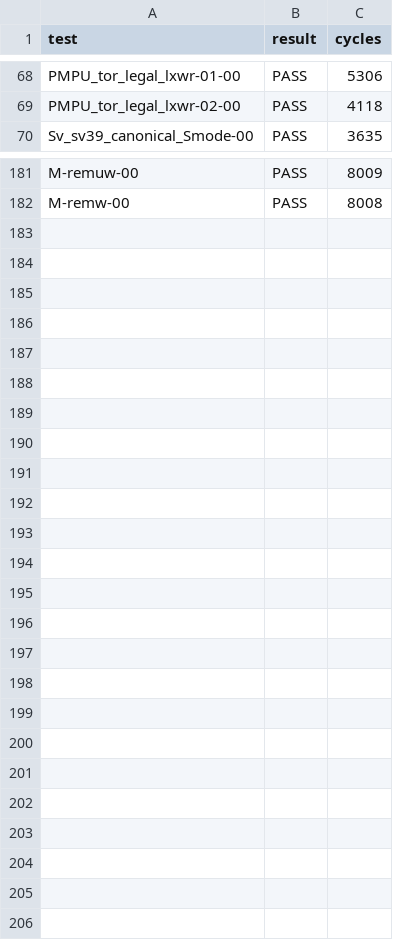
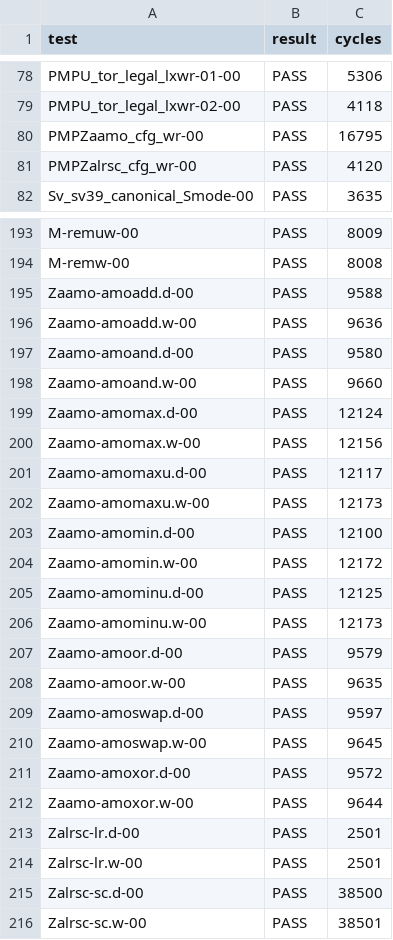
Before and after one commit to CantelopePeel/museRISC, a CSV file: docs/evidence/act-core-impriv-2026-10-13.csv, drawn as a sheet; only a part is shown, gaps mark what is left out; the diff covers the shown part only.

Commit message:
Core stage 4a: A extension (Zaamo/Zalrsc), riscv-tests 99/99, ACT 214/215 (#18)

```diff
--- a/docs/evidence/act-core-impriv-2026-10-13.csv
+++ b/docs/evidence/act-core-impriv-2026-10-13.csv
@@ -69,2 +79,4 @@ PMPU_tor_legal_lxwr-01-00,PASS,5306
 PMPU_tor_legal_lxwr-02-00,PASS,4118
+PMPZaamo_cfg_wr-00,PASS,16795
+PMPZalrsc_cfg_wr-00,PASS,4120
 Sv_sv39_canonical_Smode-00,PASS,3635
@@ -182 +194,23 @@ M-remuw-00,PASS,8009
 M-remw-00,PASS,8008
+Zaamo-amoadd.d-00,PASS,9588
+Zaamo-amoadd.w-00,PASS,9636
+Zaamo-amoand.d-00,PASS,9580
+Zaamo-amoand.w-00,PASS,9660
+Zaamo-amomax.d-00,PASS,12124
+Zaamo-amomax.w-00,PASS,12156
+Zaamo-amomaxu.d-00,PASS,12117
+Zaamo-amomaxu.w-00,PASS,12173
+Zaamo-amomin.d-00,PASS,12100
+Zaamo-amomin.w-00,PASS,12172
+Zaamo-amominu.d-00,PASS,12125
+Zaamo-amominu.w-00,PASS,12173
+Zaamo-amoor.d-00,PASS,9579
+Zaamo-amoor.w-00,PASS,9635
+Zaamo-amoswap.d-00,PASS,9597
+Zaamo-amoswap.w-00,PASS,9645
+Zaamo-amoxor.d-00,PASS,9572
+Zaamo-amoxor.w-00,PASS,9644
+Zalrsc-lr.d-00,PASS,2501
+Zalrsc-lr.w-00,PASS,2501
+Zalrsc-sc.d-00,PASS,38500
+Zalrsc-sc.w-00,PASS,38501
```
Also changed, not shown: 10 added rows elsewhere in this file, docs/evidence/riscv-tests-core-2026-10-13.csv, 13 other files.
